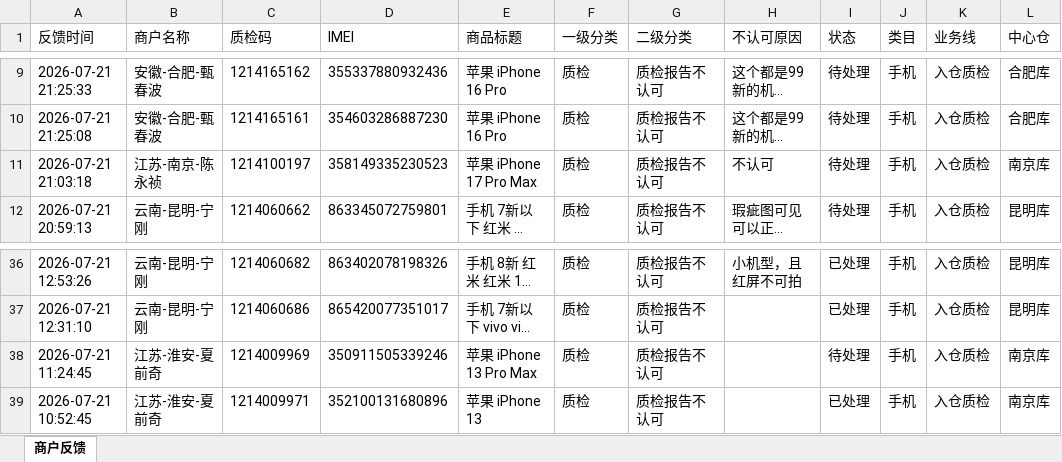
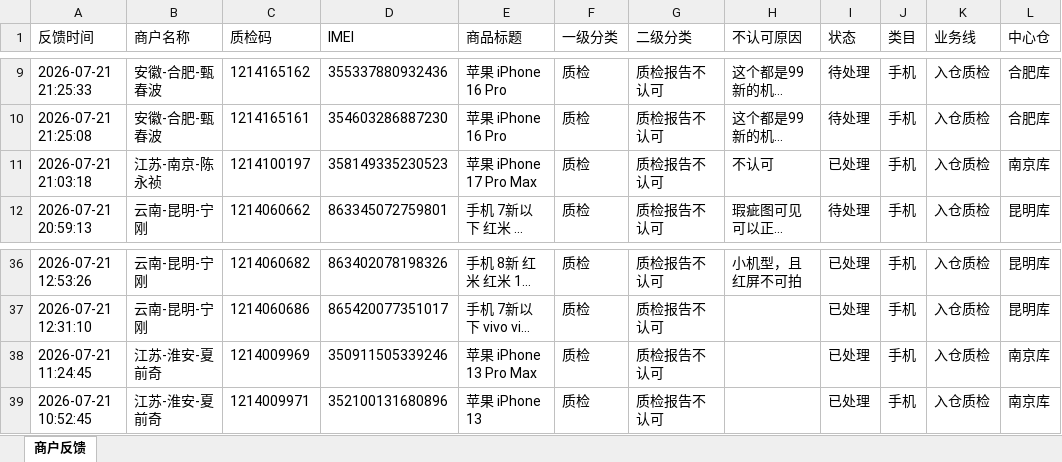
Before and after one commit to yangqidongzq/qc-dashboard, an Excel workbook: feedback-daily.xlsx, sheet 商户反馈, drawn as a sheet; only a part is shown, gaps mark what is left out; long unchanged cells end in …; values as stored, in another font and other column widths than the file's, no borders; the diff names each change by its address in the sheet, - before the commit and + after, or states it on an @@ line.

Commit message:
Daily feedback

```diff
--- a/feedback-daily.xlsx (sheet 商户反馈)
+++ b/feedback-daily.xlsx (sheet 商户反馈)
-I11 (状态): 待处理
+I11 (状态): 已处理
-I38 (状态): 待处理
+I38 (状态): 已处理
```
